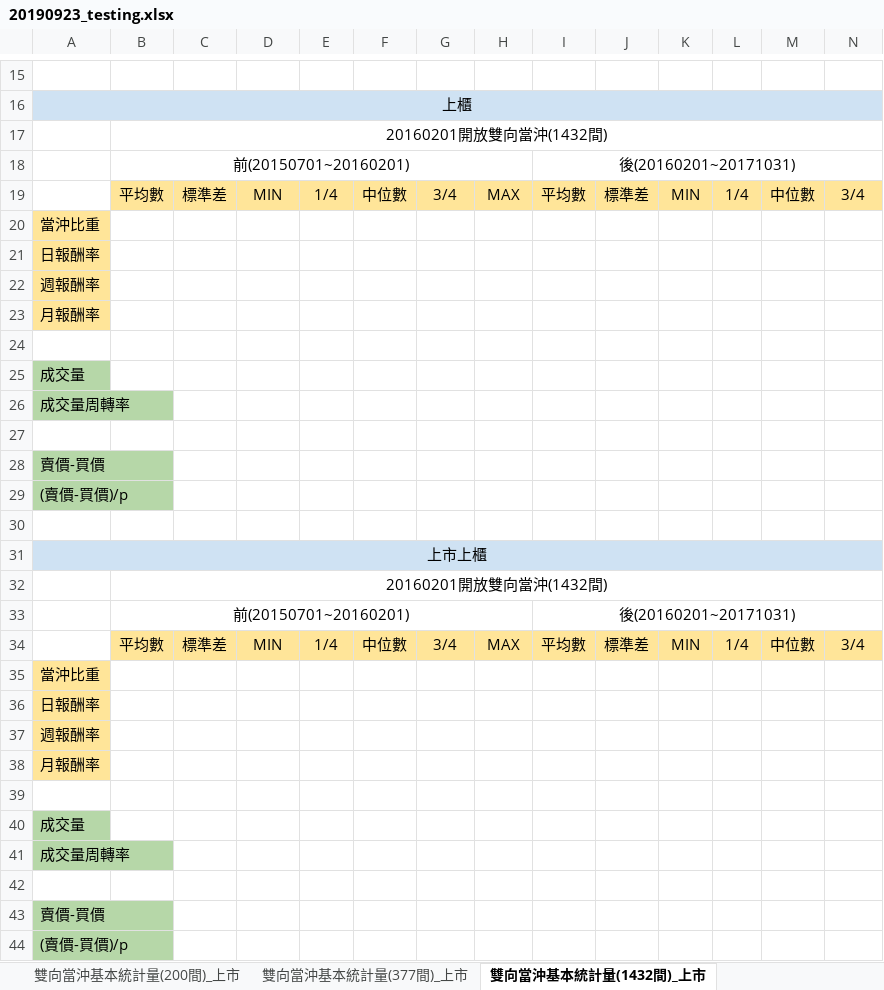
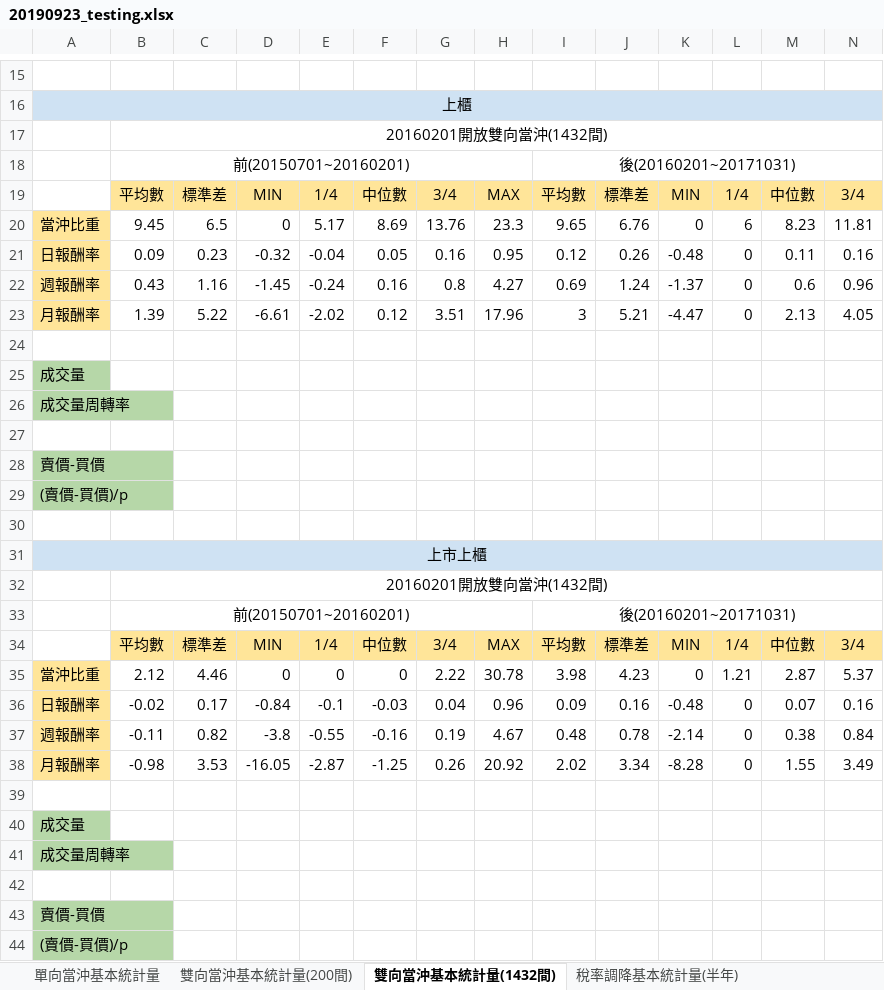
Before and after one commit to mattNest/Day-Trade-Graduate-Project, an Excel workbook: code/20190923_testing.xlsx, sheet 雙向當沖基本統計量(1432間), drawn as a sheet; only a part is shown, gaps mark what is left out; values as stored, in another font and other column widths than the file's, no borders; removed rows and columns are numbered as before the commit, all else as after; rows hold the shown columns only; the diff covers the shown part only; the diff names each change by its address in the sheet, - before the commit and + after, or states it on an @@ line.

```diff
--- a/code/20190923_testing.xlsx (sheet 雙向當沖基本統計量(1432間))
+++ b/code/20190923_testing.xlsx (sheet 雙向當沖基本統計量(1432間))
-sheet tab: 雙向當沖基本統計量(200間)_上市
+sheet tab: 雙向當沖基本統計量(200間)
-sheet tab: 雙向當沖基本統計量(1432間)_上市
+sheet tab: 雙向當沖基本統計量(1432間)
-sheet tab: 雙向當沖基本統計量(377間)_上市
-row 20: 當沖比重
-row 21: 日報酬率
-row 22: 週報酬率
-row 23: 月報酬率
+row 20: 當沖比重 | 9.45 | 6.5 | 0 | 5.17 | 8.69 | 13.76 | 23.3 | 9.65 | 6.76 | 0 | 6 | 8.23 | 11.81
+row 21: 日報酬率 | 0.09 | 0.23 | -0.32 | -0.04 | 0.05 | 0.16 | 0.95 | 0.12 | 0.26 | -0.48 | 0 | 0.11 | 0.16
+row 22: 週報酬率 | 0.43 | 1.16 | -1.45 | -0.24 | 0.16 | 0.8 | 4.27 | 0.69 | 1.24 | -1.37 | 0 | 0.6 | 0.96
+row 23: 月報酬率 | 1.39 | 5.22 | -6.61 | -2.02 | 0.12 | 3.51 | 17.96 | 3 | 5.21 | -4.47 | 0 | 2.13 | 4.05
-row 35: 當沖比重
-row 36: 日報酬率
-row 37: 週報酬率
-row 38: 月報酬率
+row 35: 當沖比重 | 2.12 | 4.46 | 0 | 0 | 0 | 2.22 | 30.78 | 3.98 | 4.23 | 0 | 1.21 | 2.87 | 5.37
+row 36: 日報酬率 | -0.02 | 0.17 | -0.84 | -0.1 | -0.03 | 0.04 | 0.96 | 0.09 | 0.16 | -0.48 | 0 | 0.07 | 0.16
+row 37: 週報酬率 | -0.11 | 0.82 | -3.8 | -0.55 | -0.16 | 0.19 | 4.67 | 0.48 | 0.78 | -2.14 | 0 | 0.38 | 0.84
+row 38: 月報酬率 | -0.98 | 3.53 | -16.05 | -2.87 | -1.25 | 0.26 | 20.92 | 2.02 | 3.34 | -8.28 | 0 | 1.55 | 3.49
```
Also changed, not shown: 33 edited cells elsewhere in this sheet, sheet 稅率調降基本統計量(半年), sheet 稅率調降基本統計量(一年), sheet 雙向當沖基本統計量(200間), sheet 單向當沖基本統計量, sheet 基本統計量檢定結果, other sheet tabs, 2 other files.
